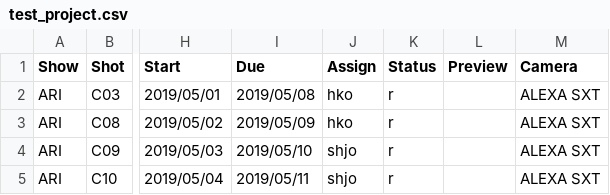
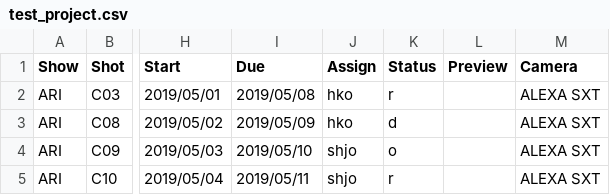
Before and after one commit to 75mm-studio/koi, a CSV file: data/show/test_project.csv, drawn as a sheet; only a part is shown, gaps mark what is left out; the diff names each change by its address in the sheet, - before the commit and + after, or states it on an @@ line.

Commit message:
commit

```diff
--- a/data/show/test_project.csv
+++ b/data/show/test_project.csv
-K3 (Status): r
+K3 (Status): d
-K4 (Status): r
+K4 (Status): o
```
